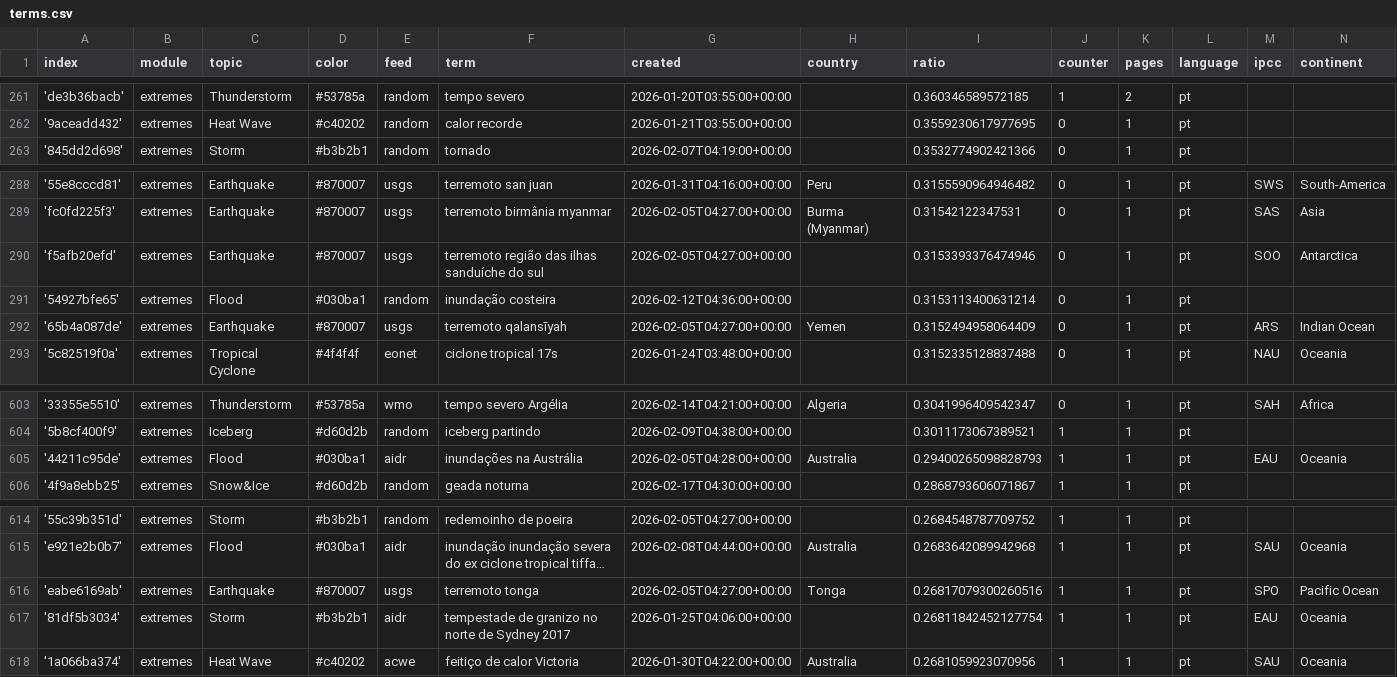
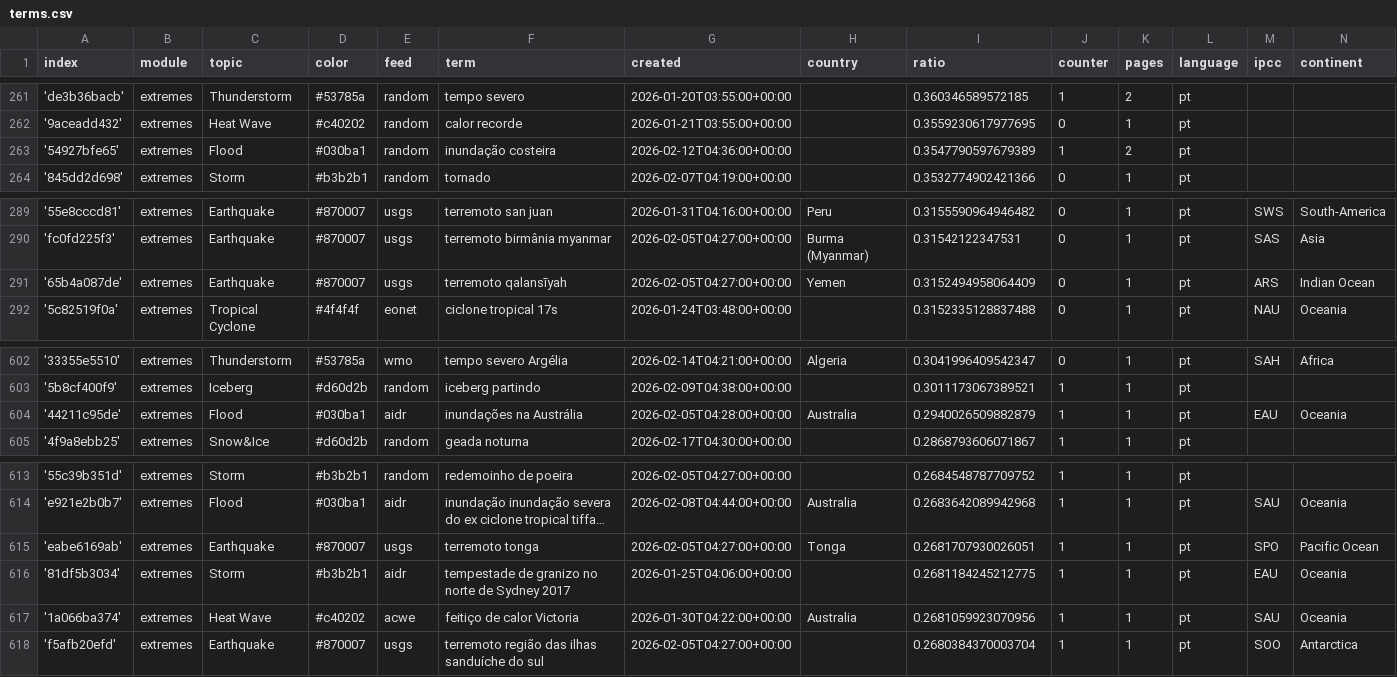
Before and after one commit to jens-news/portoExtremes, a CSV file: terms.csv, drawn as a sheet; only a part is shown, gaps mark what is left out; long unchanged cells end in …; removed rows and columns are numbered as before the commit, all else as after; the diff names each change by its address in the sheet, - before the commit and + after, or states it on an @@ line.

```diff
--- a/terms.csv
+++ b/terms.csv
+row 263: '54927bfe65' | extremes | Flood | #030ba1 | random | inundação costeira | 2026-02-12T04:36:00+00:00 |  | 0.3547790597679389 | 1 | 2 | pt
-row 290: 'f5afb20efd' | extremes | Earthquake | #870007 | usgs | terremoto região das ilhas sanduíche do sul | 2026-02-05T04:27:00+00:00 |  | 0.3153393376474946 | 0 | 1 | pt | SOO | Antarctica
-row 291: '54927bfe65' | extremes | Flood | #030ba1 | random | inundação costeira | 2026-02-12T04:36:00+00:00 |  | 0.3153113400631214 | 0 | 1 | pt
-I604 (ratio): 0.29400265098828793
+I604 (ratio): 0.2940026509882879
-I615 (ratio): 0.26817079300260516
+I615 (ratio): 0.2681707930026051
-I616 (ratio): 0.26811842452127754
+I616 (ratio): 0.2681184245212775
+row 618: 'f5afb20efd' | extremes | Earthquake | #870007 | usgs | terremoto região das ilhas sanduíche do sul | 2026-02-05T04:27:00+00:00 |  | 0.2680384370003704 | 1 | 1 | pt | SOO | Antarctica
```
Also changed, not shown: cxsv/news_2026_02.csv.
